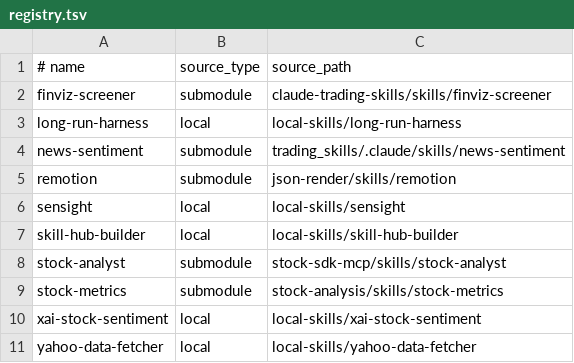
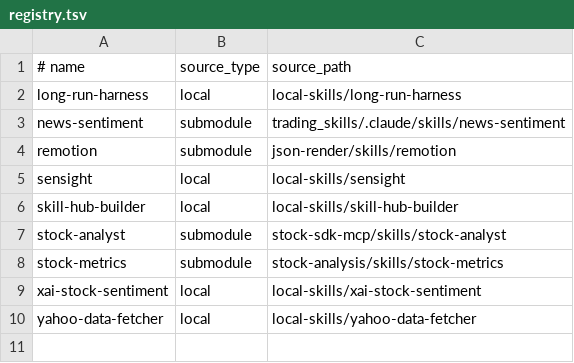
Before and after one commit to zhangga/aihub, a TSV file: skills/registry.tsv, drawn as a sheet.

```diff
--- a/skills/registry.tsv
+++ b/skills/registry.tsv
@@ -1,3 +1,2 @@
 # name	source_type	source_path
-finviz-screener	submodule	claude-trading-skills/skills/finviz-screener
 long-run-harness	local	local-skills/long-run-harness
```
Also changed, not shown: skills/proxy_registry.tsv, 2 other files.
